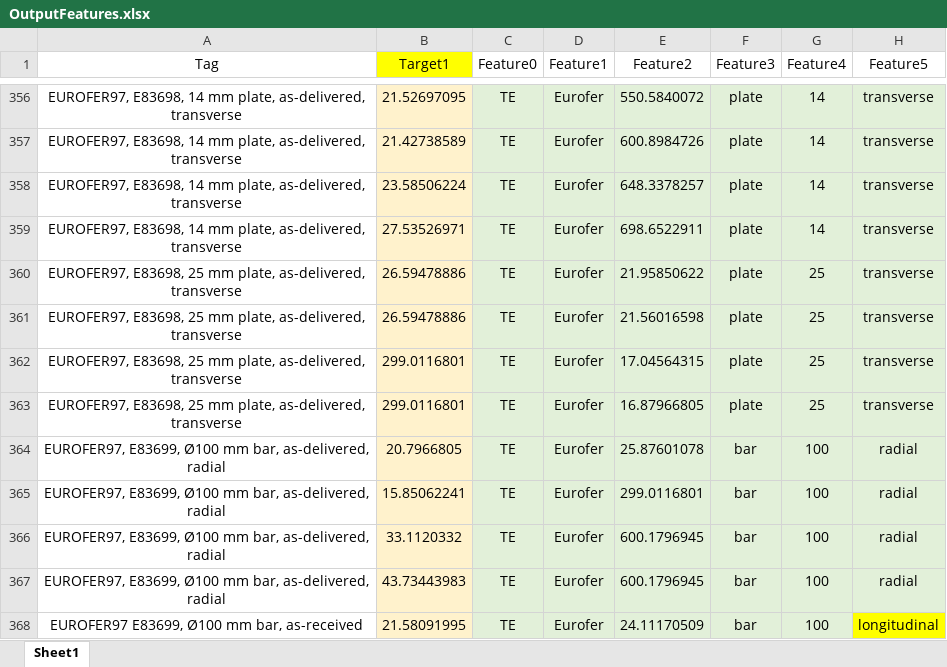
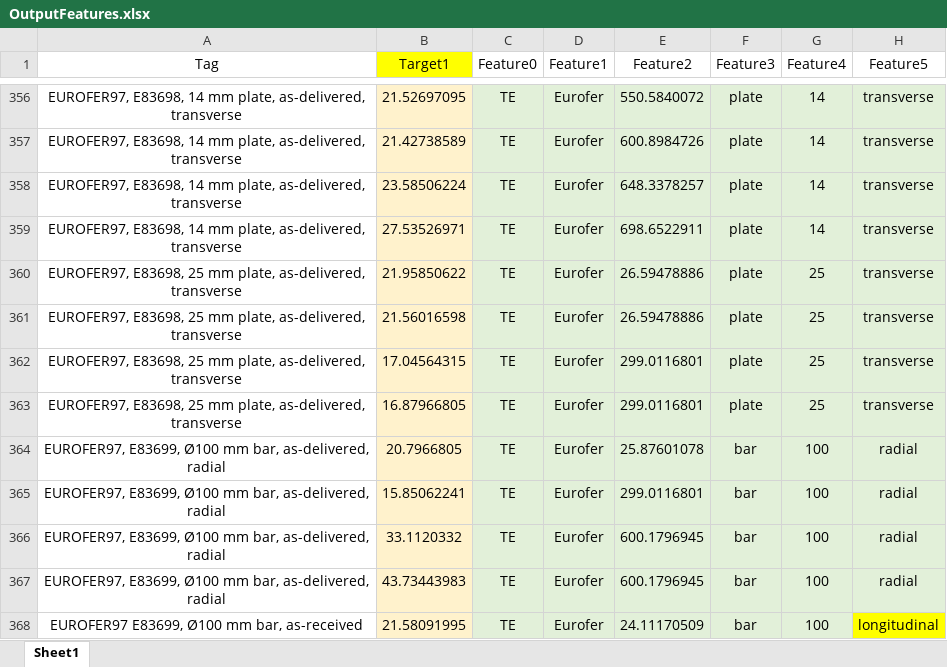
Before and after one commit to Ghoniem-Org/DatabaseCodes, an Excel workbook: Jupyter/OutputFeatures.xlsx, sheet Sheet1, drawn as a sheet; only a part is shown, gaps mark what is left out; values as stored, in another font and other column widths than the file's, no borders; the diff names each change by its address in the sheet, - before the commit and + after, or states it on an @@ line.

```diff
--- a/Jupyter/OutputFeatures.xlsx (sheet Sheet1)
+++ b/Jupyter/OutputFeatures.xlsx (sheet Sheet1)
-B360 (Target1): 26.59478886
+B360 (Target1): 21.95850622
-E360 (Feature2): 21.95850622
+E360 (Feature2): 26.59478886
-B361 (Target1): 26.59478886
+B361 (Target1): 21.56016598
-E361 (Feature2): 21.56016598
+E361 (Feature2): 26.59478886
-B362 (Target1): 299.0116801
+B362 (Target1): 17.04564315
-E362 (Feature2): 17.04564315
+E362 (Feature2): 299.0116801
-B363 (Target1): 299.0116801
+B363 (Target1): 16.87966805
-E363 (Feature2): 16.87966805
+E363 (Feature2): 299.0116801
```
Also changed, not shown: 4 other files.
